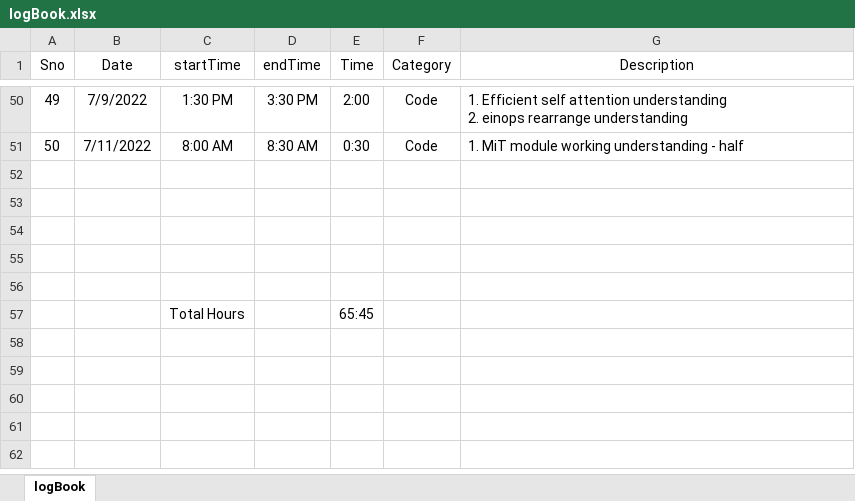
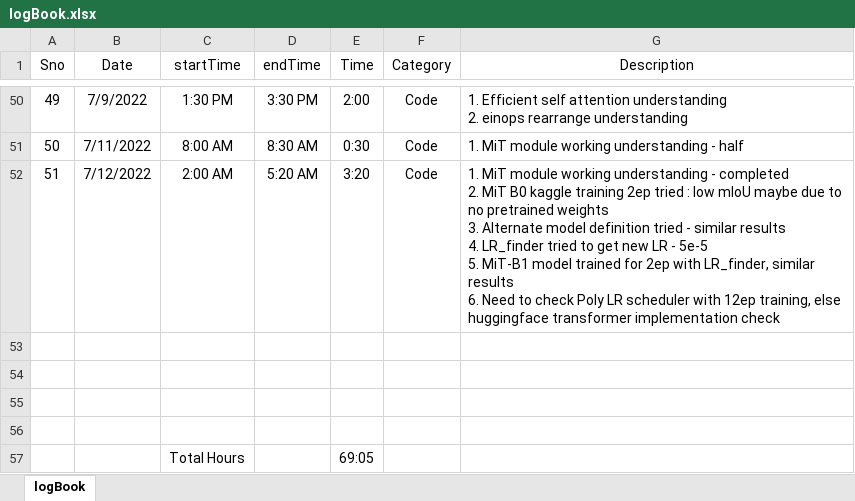
Before and after one commit to suryajayaraman/Semantic-Segmentation-using-Deep-Learning, an Excel workbook: logBook.xlsx, sheet logBook, drawn as a sheet; only a part is shown, gaps mark what is left out; values as stored, in another font and other column widths than the file's, no borders; removed rows and columns are numbered as before the commit, all else as after; ↵ is a line break in a cell; the diff names each change by its address in the sheet, - before the commit and + after, or states it on an @@ line.

```diff
--- a/logBook.xlsx (sheet logBook)
+++ b/logBook.xlsx (sheet logBook)
+row 52: 51 | 7/12/2022 | 2:00 AM | 5:20 AM | 3:20 | Code | 1. MiT module working understanding - completed ↵ 2. MiT B0 kaggle training 2ep tried : low mIoU maybe due to no pretrained weights ↵ 3. Alternate model definition tried - similar results ↵ 4. LR_finder tried to get new LR - 5e-5 ↵ 5. MiT-B1 model trained for 2ep with LR_finder, similar results ↵ 6. Need to check Poly LR scheduler with 12ep training, else huggingface transformer implementation check
-row 56: (empty)
-E57 (Time): 65:45
+E57 (Time): 69:05
```
Also changed, not shown: 3 other files.
